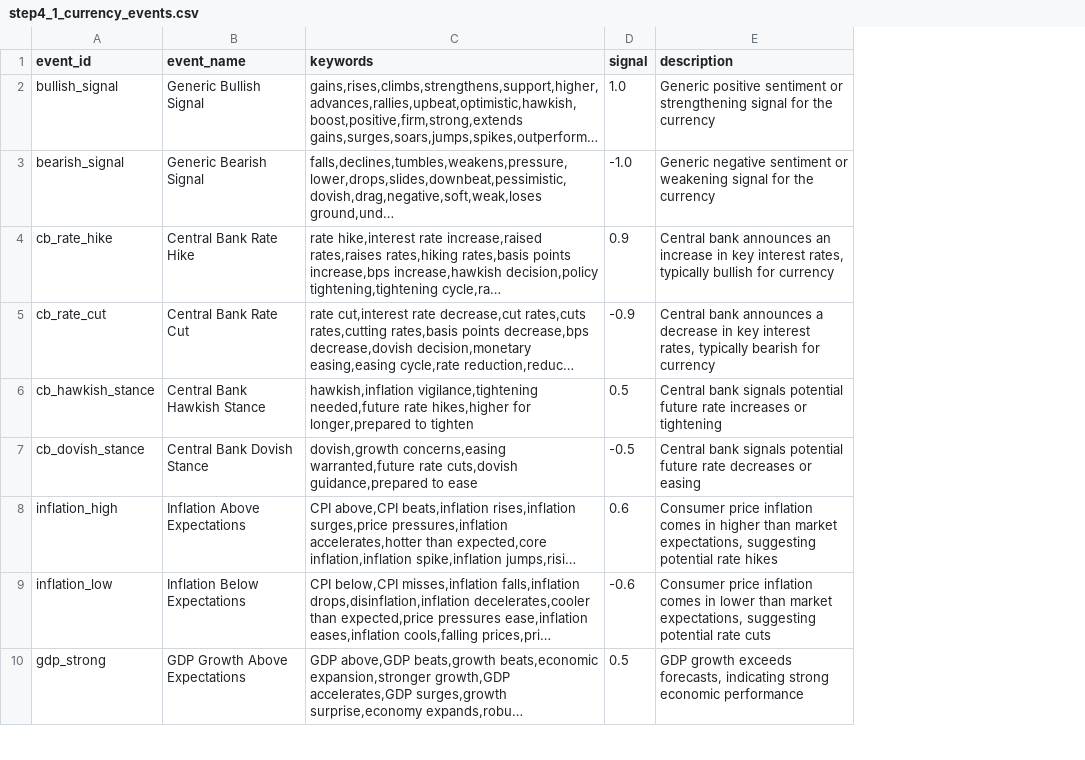
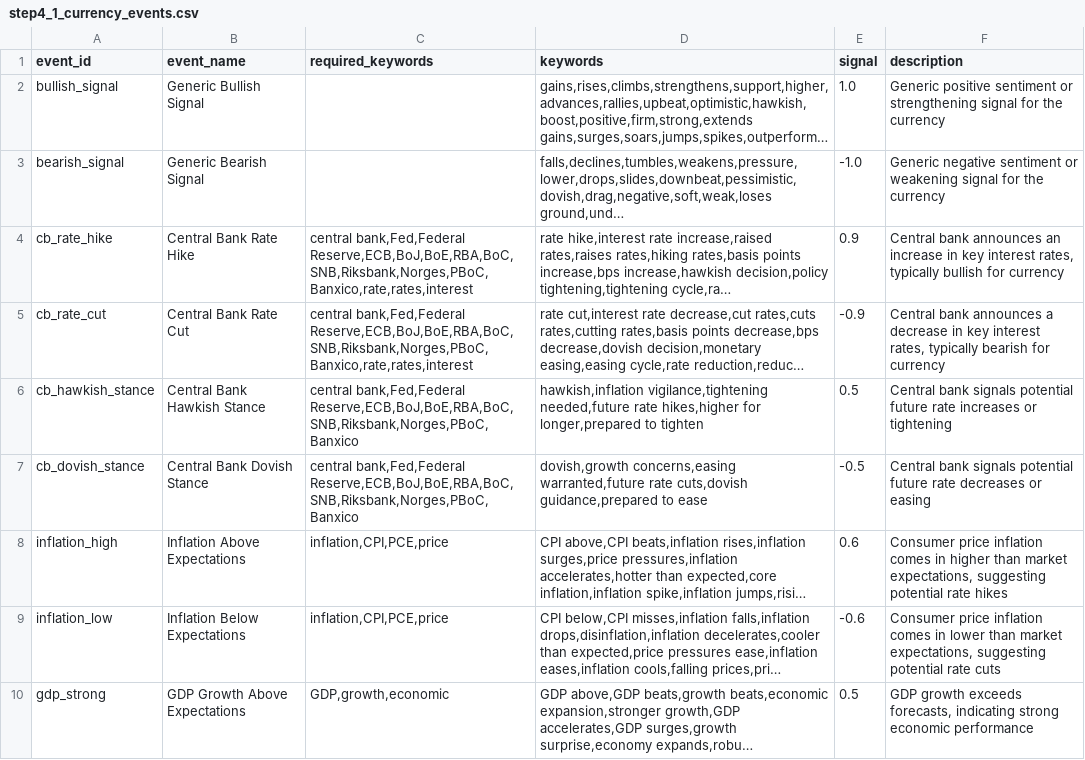
Before and after one commit to michaeldowd2/nanopages, a CSV file: fx-dashboard/site_data/step4_1_currency_events.csv, drawn as a sheet; only a part is shown; long unchanged cells end in …; the diff names each change by its address in the sheet, - before the commit and + after, or states it on an @@ line.

```diff
--- a/fx-dashboard/site_data/step4_1_currency_events.csv
+++ b/fx-dashboard/site_data/step4_1_currency_events.csv
+column C (required_keywords), rows 4-10: central bank,Fed,Federal Reserve,ECB,BoJ,BoE,RBA,BoC,SNB,Riksbank,Norges,PBoC,Banxico,rate,rates,interest | central bank,Fed,Federal Reserve,ECB,BoJ,BoE,RBA,BoC,SNB,Riksbank,Norges,PBoC,Banxico,rate,rates,interest | central bank,Fed,Federal Reserve,ECB,BoJ,BoE,RBA,BoC,SNB,Riksbank,Norges,PBoC,Banxico | central bank,Fed,Federal Reserve,ECB,BoJ,BoE,RBA,BoC,SNB,Riksbank,Norges,PBoC,Banxico | inflation,CPI,PCE,price | inflation,CPI,PCE,price | GDP,growth,economic
```
Also changed, not shown: 1 other file.
